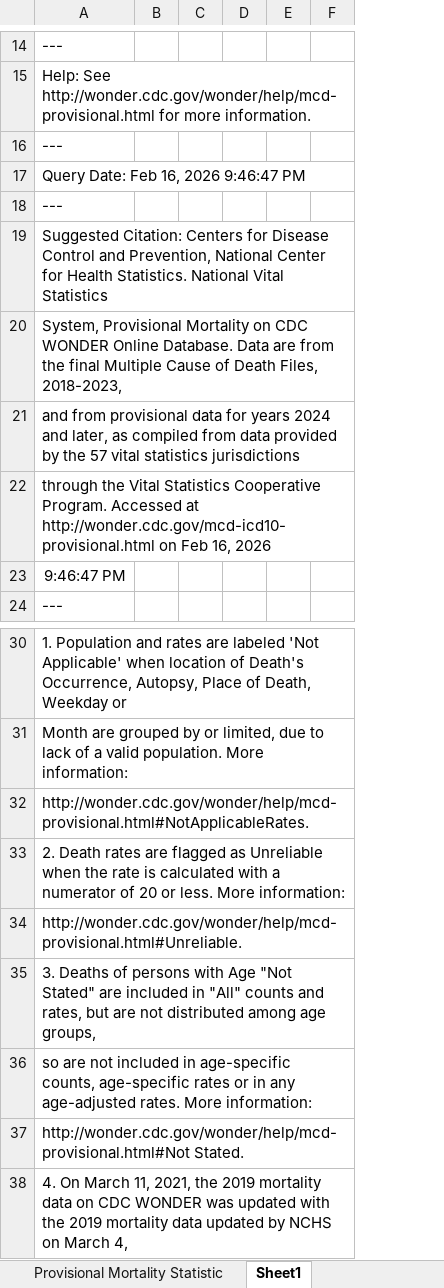
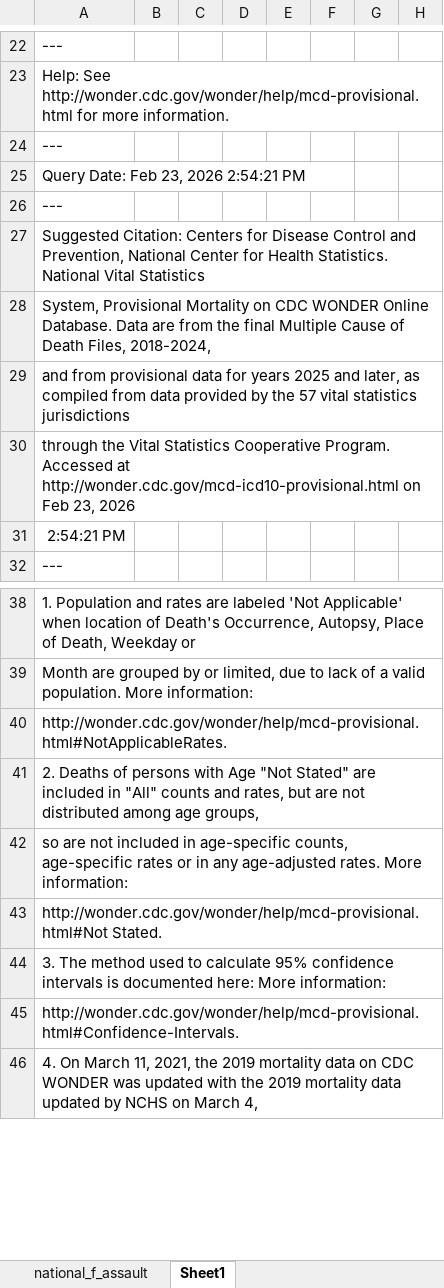
Before and after one commit to ainsleylotito/TexasMortality, an Excel workbook: RawData/national_f_assault.xlsx, sheet Sheet1, drawn as a sheet; only a part is shown, gaps mark what is left out; values as stored, in another font and other column widths than the file's, no borders; removed rows and columns are numbered as before the commit, all else as after; the diff covers the shown part only; the diff names each change by its address in the sheet, - before the commit and + after, or states it on an @@ line.

```diff
--- a/RawData/national_f_assault.xlsx (sheet Sheet1)
+++ b/RawData/national_f_assault.xlsx (sheet Sheet1)
-sheet tab: Provisional Mortality Statistic
+sheet tab: national_f_assault
-column D, empty
+column D, empty
+column G, empty
+column H, empty
-A25: Query Date: Feb 16, 2026 9:46:47 PM
+A25: Query Date: Feb 23, 2026 2:54:21 PM
-A28: …Death Files, 2018-2023,
+A28: …Death Files, 2018-2024,
-A29: …for years 2024 and later,…
+A29: …for years 2025 and later,…
-A30: …on Feb 16, 2026
+A30: …on Feb 23, 2026
-A31: 9:46:47 PM
+A31: 2:54:21 PM
-A41: 2. Death rates are flagged as Unreliable when the rate is calculated with a numerator of 20 or less. More information:
+A41: 2. Deaths of persons with Age "Not Stated" are included in "All" counts and rates, but are not distributed among age groups,
-row 34: http://wonder.cdc.gov/wonder/help/mcd-provisional.html#Unreliable.
-row 35: 3. Deaths of persons with Age "Not Stated" are included in "All" counts and rates, but are not distributed among age groups,
+row 44: 3. The method used to calculate 95% confidence intervals is documented here: More information:
+row 45: http://wonder.cdc.gov/wonder/help/mcd-provisional.html#Confidence-Intervals.
```
Also changed, not shown: 15 added rows, 1 removed row and 1 edited cell elsewhere in this sheet, sheet national_f_assault, 3 other files.
